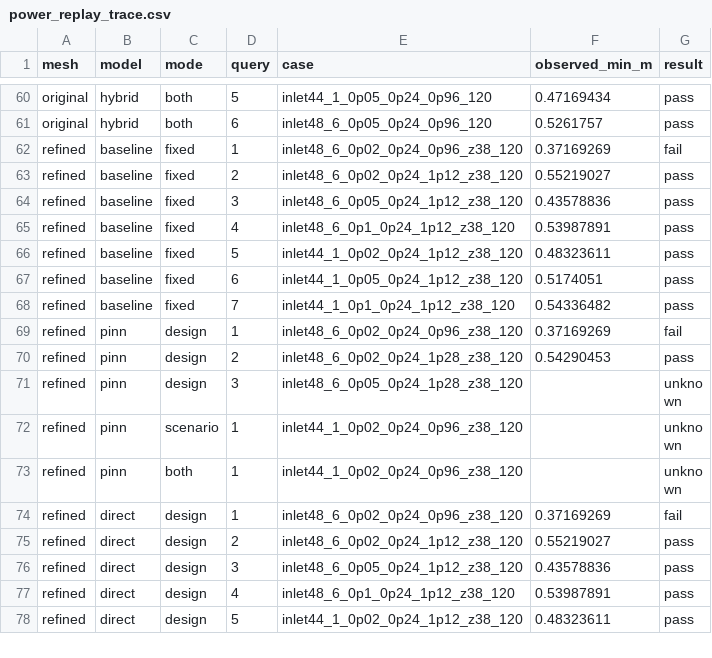
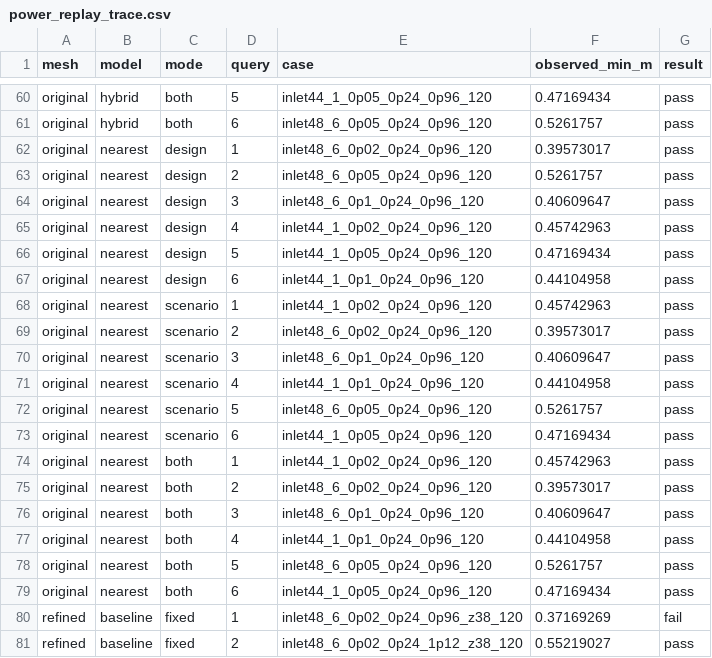
Before and after one commit to LYUml/polyu_bse3322, a CSV file: 09_PINN_Layer/power_replay_trace.csv, drawn as a sheet; only a part is shown, gaps mark what is left out; the shorter side is filled out with more unchanged rows; the diff covers the shown part only.

Commit message:
Replay nearest-design ordering against the fixed power search

```diff
--- a/09_PINN_Layer/power_replay_trace.csv
+++ b/09_PINN_Layer/power_replay_trace.csv
@@ -61,2 +61,20 @@ original,hybrid,both,5,inlet44_1_0p05_0p24_0p96_120,0.47169434,pass
 original,hybrid,both,6,inlet48_6_0p05_0p24_0p96_120,0.5261757,pass
+original,nearest,design,1,inlet48_6_0p02_0p24_0p96_120,0.39573017,pass
+original,nearest,design,2,inlet48_6_0p05_0p24_0p96_120,0.5261757,pass
+original,nearest,design,3,inlet48_6_0p1_0p24_0p96_120,0.40609647,pass
+original,nearest,design,4,inlet44_1_0p02_0p24_0p96_120,0.45742963,pass
+original,nearest,design,5,inlet44_1_0p05_0p24_0p96_120,0.47169434,pass
+original,nearest,design,6,inlet44_1_0p1_0p24_0p96_120,0.44104958,pass
+original,nearest,scenario,1,inlet44_1_0p02_0p24_0p96_120,0.45742963,pass
+original,nearest,scenario,2,inlet48_6_0p02_0p24_0p96_120,0.39573017,pass
+original,nearest,scenario,3,inlet48_6_0p1_0p24_0p96_120,0.40609647,pass
+original,nearest,scenario,4,inlet44_1_0p1_0p24_0p96_120,0.44104958,pass
+original,nearest,scenario,5,inlet48_6_0p05_0p24_0p96_120,0.5261757,pass
+original,nearest,scenario,6,inlet44_1_0p05_0p24_0p96_120,0.47169434,pass
+original,nearest,both,1,inlet44_1_0p02_0p24_0p96_120,0.45742963,pass
+original,nearest,both,2,inlet48_6_0p02_0p24_0p96_120,0.39573017,pass
+original,nearest,both,3,inlet48_6_0p1_0p24_0p96_120,0.40609647,pass
+original,nearest,both,4,inlet44_1_0p1_0p24_0p96_120,0.44104958,pass
+original,nearest,both,5,inlet48_6_0p05_0p24_0p96_120,0.5261757,pass
+original,nearest,both,6,inlet44_1_0p05_0p24_0p96_120,0.47169434,pass
 refined,baseline,fixed,1,inlet48_6_0p02_0p24_0p96_z38_120,0.37169269,fail
```
Also changed, not shown: 9 added rows elsewhere in this file, 09_PINN_Layer/power_replay_inventory.csv, 09_PINN_Layer/power_replay_summary.csv, 1 other file.
